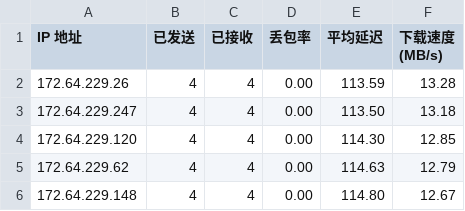
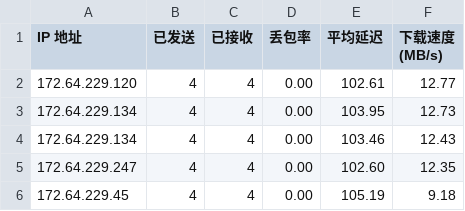
Before and after one commit to 164857430/My-CF-IPs, a CSV file: result.csv, drawn as a sheet.

```diff
--- a/result.csv
+++ b/result.csv
@@ -1,6 +1,6 @@
 IP 地址,已发送,已接收,丢包率,平均延迟,下载速度 (MB/s)
-172.64.229.26,4,4,0.00,113.59,13.28
-172.64.229.247,4,4,0.00,113.50,13.18
-172.64.229.120,4,4,0.00,114.30,12.85
-172.64.229.62,4,4,0.00,114.63,12.79
-172.64.229.148,4,4,0.00,114.80,12.67
+172.64.229.120,4,4,0.00,102.61,12.77
+172.64.229.134,4,4,0.00,103.95,12.73
+172.64.229.134,4,4,0.00,103.46,12.43
+172.64.229.247,4,4,0.00,102.60,12.35
+172.64.229.45,4,4,0.00,105.19,9.18
```
Also changed, not shown: 1 other file.
